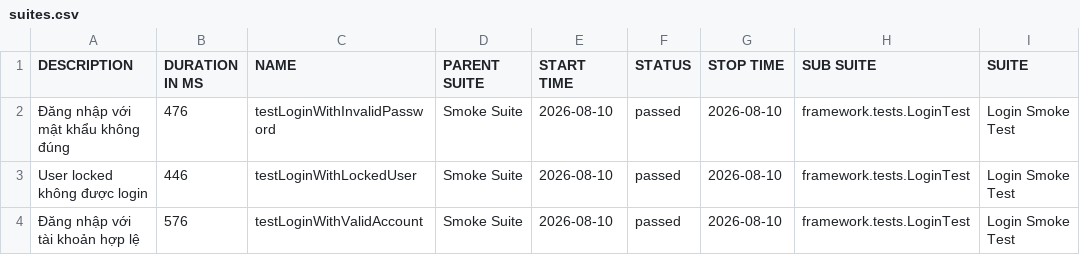
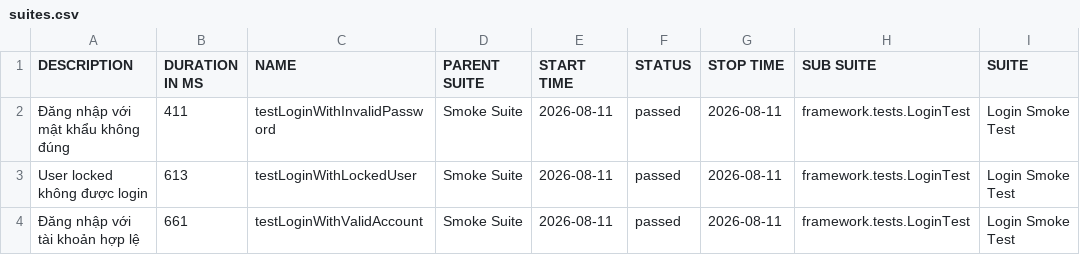
Before and after one commit to maiphun1412/KTPM_B11_NguyenThiPhuongMai_1150080146_CNPM2, a CSV file: data/suites.csv, drawn as a sheet; only a part is shown; the diff names each change by its address in the sheet, - before the commit and + after, or states it on an @@ line.

```diff
--- a/data/suites.csv
+++ b/data/suites.csv
-B2 (DURATION IN MS): 476
+B2 (DURATION IN MS): 411
-E2:E4 (START TIME): 2026-08-10
+E2:E4 (START TIME): 2026-08-11
-G2:G4 (STOP TIME): 2026-08-10
+G2:G4 (STOP TIME): 2026-08-11
-B3 (DURATION IN MS): 446
+B3 (DURATION IN MS): 613
-B4 (DURATION IN MS): 576
+B4 (DURATION IN MS): 661
```
Also changed, not shown: 34 other files.
